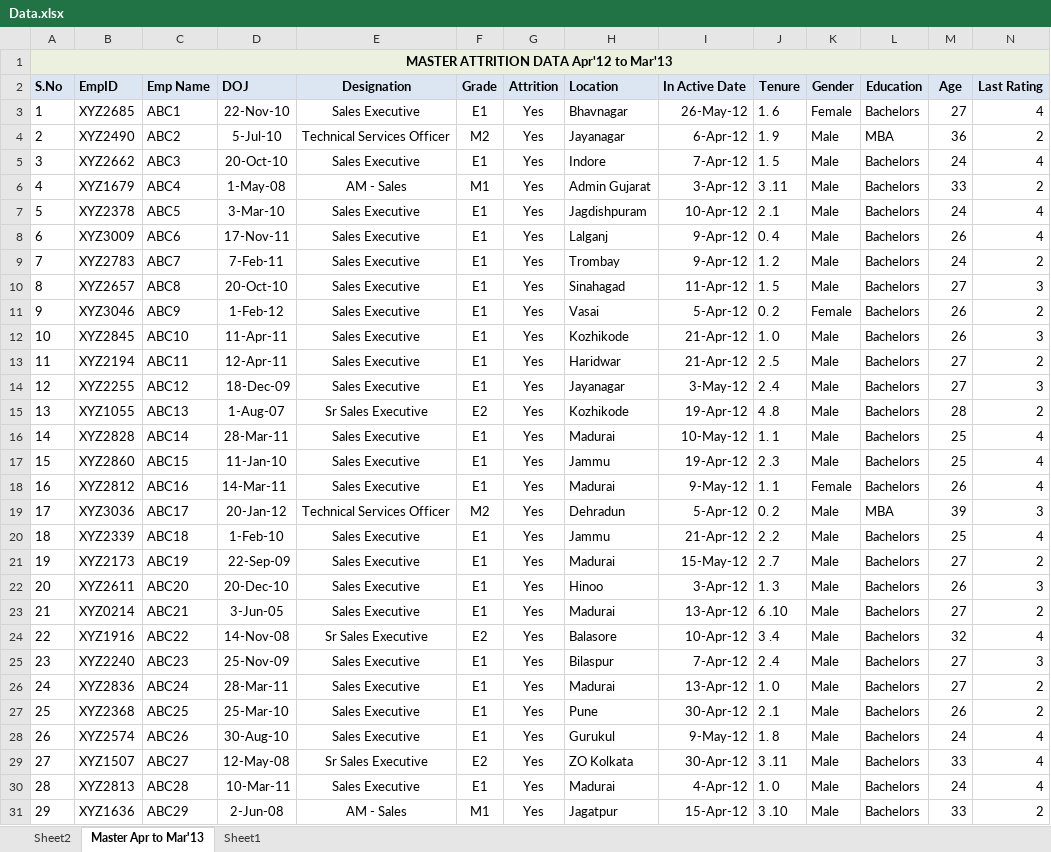
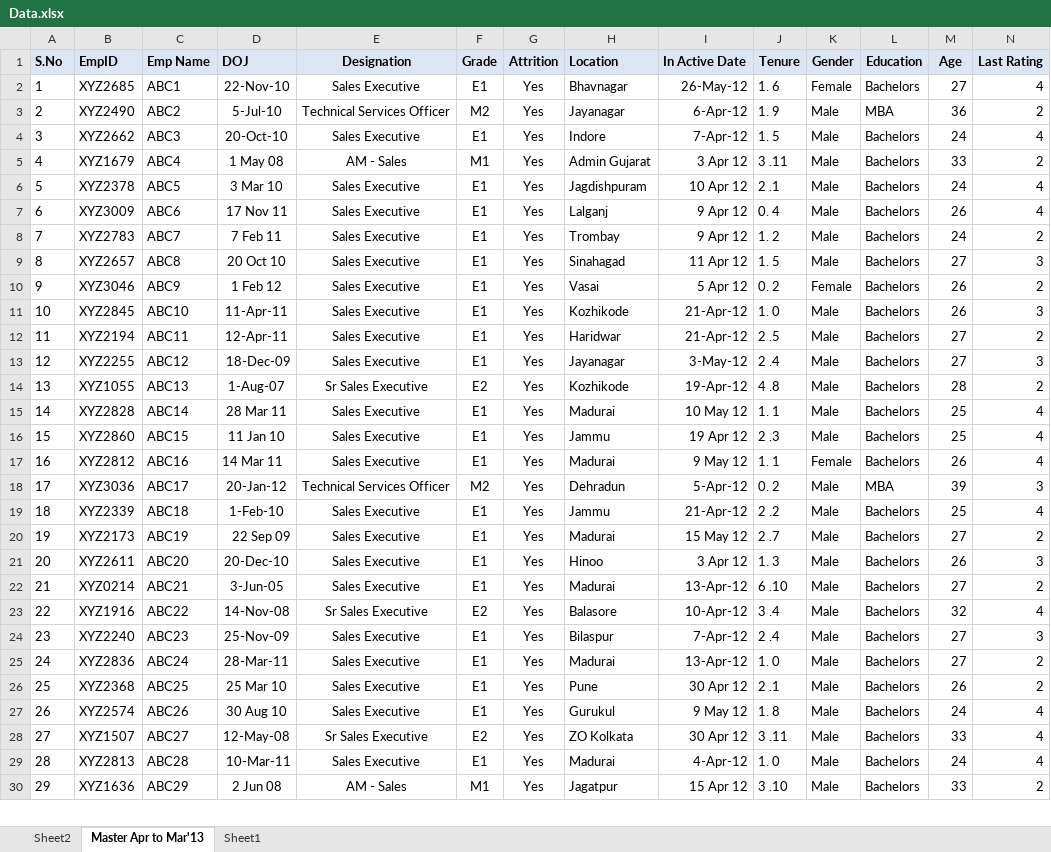
Before and after one commit to rahulgrover99/Competitive, an Excel workbook: Data.xlsx, sheet Master Apr to Mar'13, drawn as a sheet; only a part is shown; values as stored, in another font and other column widths than the file's, no borders; conditional formats not drawn; removed rows and columns are numbered as before the commit, all else as after; rows hold the shown columns only; the diff covers the shown part only; the diff names each change by its address in the sheet, - before the commit and + after, or states it on an @@ line.

Commit message:
dataset

```diff
--- a/Data.xlsx (sheet Master Apr to Mar'13)
+++ b/Data.xlsx (sheet Master Apr to Mar'13)
-row 1: MASTER ATTRITION DATA Apr'12 to Mar'13
-D5 (DOJ): 1-May-08
+D5 (DOJ): 1 May 08
-I5 (In Active Date): 3-Apr-12
+I5 (In Active Date): 3 Apr 12
-D6 (DOJ): 3-Mar-10
+D6 (DOJ): 3 Mar 10
-I6 (In Active Date): 10-Apr-12
+I6 (In Active Date): 10 Apr 12
-D7 (DOJ): 17-Nov-11
+D7 (DOJ): 17 Nov 11
-I7:I8 (In Active Date): 9-Apr-12
+I7:I8 (In Active Date): 9 Apr 12
-D8 (DOJ): 7-Feb-11
+D8 (DOJ): 7 Feb 11
-D9 (DOJ): 20-Oct-10
+D9 (DOJ): 20 Oct 10
-I9 (In Active Date): 11-Apr-12
+I9 (In Active Date): 11 Apr 12
-D10 (DOJ): 1-Feb-12
+D10 (DOJ): 1 Feb 12
-I10 (In Active Date): 5-Apr-12
+I10 (In Active Date): 5 Apr 12
-D15 (DOJ): 28-Mar-11
+D15 (DOJ): 28 Mar 11
-I15 (In Active Date): 10-May-12
+I15 (In Active Date): 10 May 12
-D16 (DOJ): 11-Jan-10
+D16 (DOJ): 11 Jan 10
-I16 (In Active Date): 19-Apr-12
+I16 (In Active Date): 19 Apr 12
-D17 (DOJ): 14-Mar-11
+D17 (DOJ): 14 Mar 11
-I17 (In Active Date): 9-May-12
+I17 (In Active Date): 9 May 12
-D20 (DOJ): 22-Sep-09
+D20 (DOJ): 22 Sep 09
-I20 (In Active Date): 15-May-12
+I20 (In Active Date): 15 May 12
-I21 (In Active Date): 3-Apr-12
+I21 (In Active Date): 3 Apr 12
-D26 (DOJ): 25-Mar-10
+D26 (DOJ): 25 Mar 10
-I26 (In Active Date): 30-Apr-12
+I26 (In Active Date): 30 Apr 12
-D27 (DOJ): 30-Aug-10
+D27 (DOJ): 30 Aug 10
-I27 (In Active Date): 9-May-12
+I27 (In Active Date): 9 May 12
-I28 (In Active Date): 30-Apr-12
+I28 (In Active Date): 30 Apr 12
-D30 (DOJ): 2-Jun-08
+D30 (DOJ): 2 Jun 08
-I30 (In Active Date): 15-Apr-12
+I30 (In Active Date): 15 Apr 12
```
Also changed, not shown: 399 edited cells elsewhere in this sheet, sheet Sheet2, sheet Sheet1.
